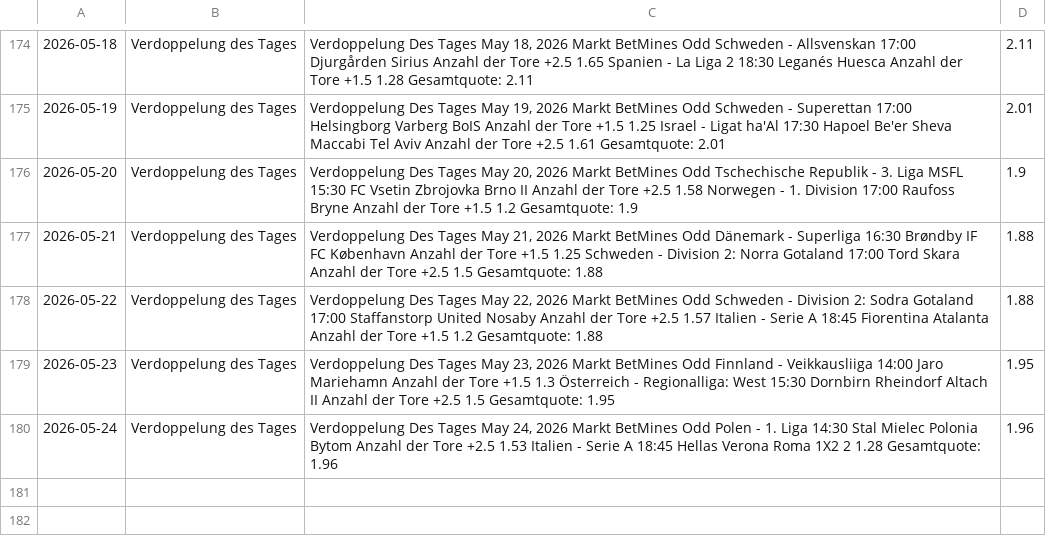
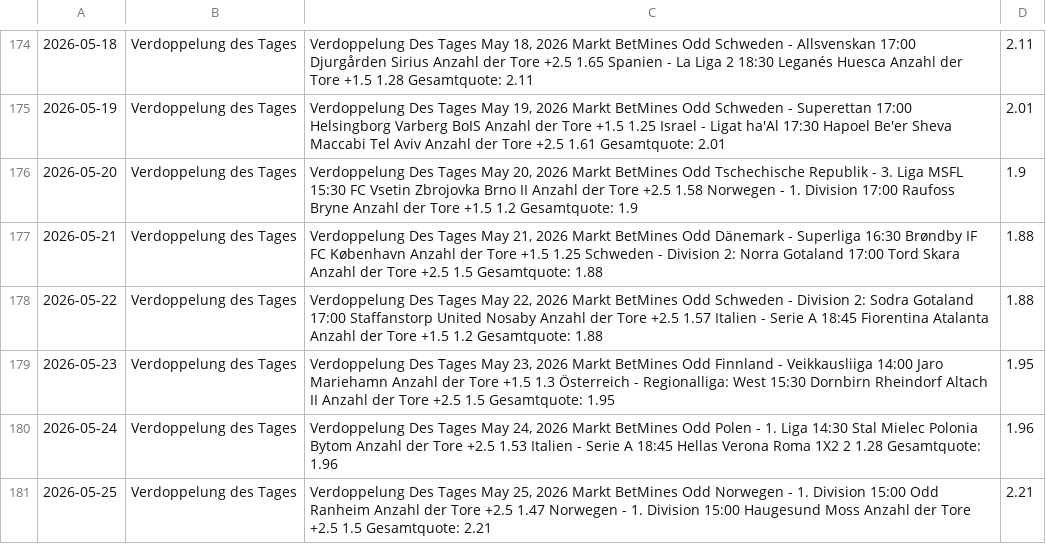
Before and after one commit to tim919646-lab/Scrap, a CSV file: betmines.csv, drawn as a sheet; only a part is shown, gaps mark what is left out; the diff names each change by its address in the sheet, - before the commit and + after, or states it on an @@ line.

Commit message:
BetMines Update: Mon May 25 11:13:14 UTC 2026

```diff
--- a/betmines.csv
+++ b/betmines.csv
+row 181: 2026-05-25 | Verdoppelung des Tages | Verdoppelung Des Tages May 25, 2026 Markt BetMines Odd Norwegen - 1. Division 15:00 Odd Ranheim Anzahl der Tore +2.5 1.47 Norwegen - 1. Division 15:00 Haugesund Moss Anzahl der Tore +2.5 1.5 Gesamtquote: 2.21 | 2.21
```
